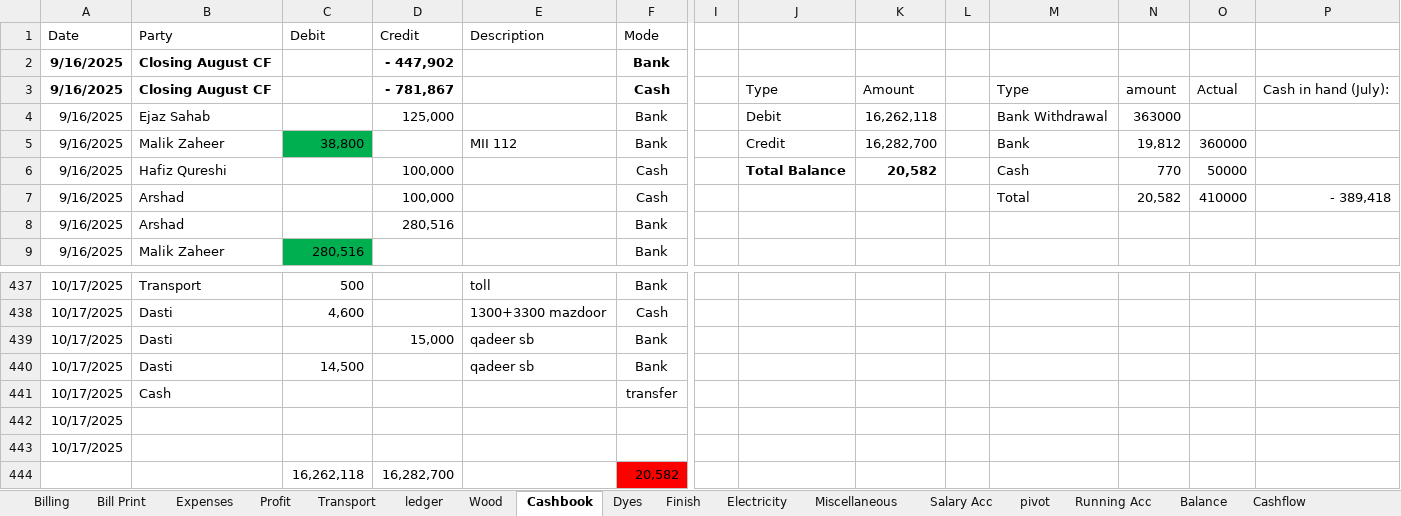
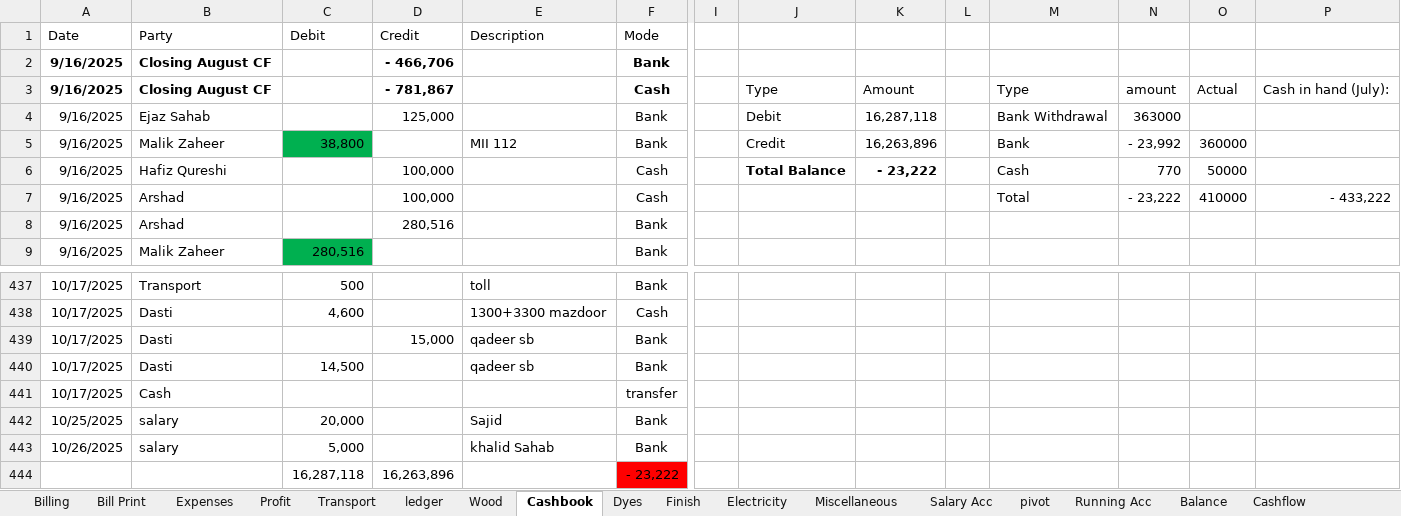
Before and after one commit to omerrazzaq4/AlHamd_Sept, an Excel workbook: Factory_Khata_September.xlsx, sheet Cashbook, drawn as a sheet; only a part is shown, gaps mark what is left out; values as stored, in another font and other column widths than the file's, no borders; charts and pictures and table styles not drawn; removed rows and columns are numbered as before the commit, all else as after; rows hold the shown columns only; the diff names each change by its address in the sheet, - before the commit and + after, or states it on an @@ line.

```diff
--- a/Factory_Khata_September.xlsx (sheet Cashbook)
+++ b/Factory_Khata_September.xlsx (sheet Cashbook)
-D2 (Credit): - 447,902
+D2 (Credit): - 466,706
-K4: 16,262,118
+K4: 16,287,118
-K5: 16,282,700
+K5: 16,263,896
-N5: 19,812
+N5: - 23,992
-K6: 20,582
+K6: - 23,222
-N7: 20,582
+N7: - 23,222
-P7: - 389,418
+P7: - 433,222
-row 442: 10/17/2025
-row 443: 10/17/2025
-row 444:  |  | 16,262,118 | 16,282,700 |  | 20,582
+row 442: 10/25/2025 | salary | 20,000 |  | Sajid | Bank
+row 443: 10/26/2025 | salary | 5,000 |  | khalid Sahab | Bank
+row 444:  |  | 16,287,118 | 16,263,896 |  | - 23,222
```
Also changed, not shown: sheet Salary Acc, sheet Profit, sheet Expenses.
